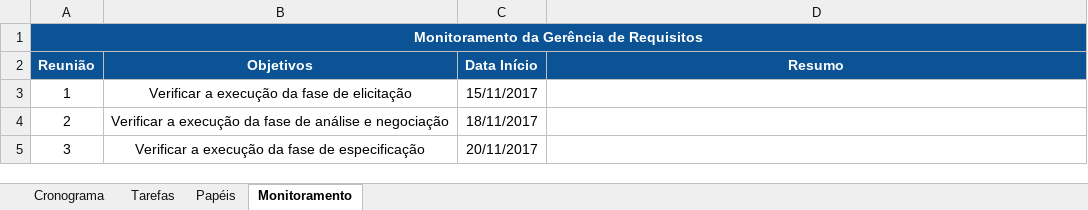
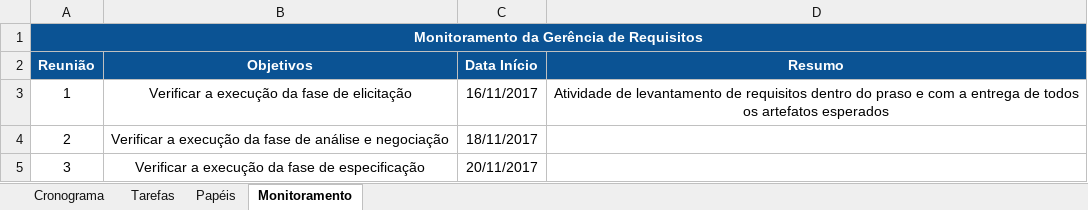
Before and after one commit to matheusscarvalho/Qualidade-SW-2017-2, an Excel workbook: 02-Projeto/01-ResolveAi/01-GRE/02-PlanoGRE.xlsx, sheet Monitoramento, drawn as a sheet; values as stored, in another font and other column widths than the file's, no borders; charts and pictures not drawn; the diff names each change by its address in the sheet, - before the commit and + after, or states it on an @@ line.

```diff
--- a/02-Projeto/01-ResolveAi/01-GRE/02-PlanoGRE.xlsx (sheet Monitoramento)
+++ b/02-Projeto/01-ResolveAi/01-GRE/02-PlanoGRE.xlsx (sheet Monitoramento)
-C3 (Data Início): 15/11/2017
+C3 (Data Início): 16/11/2017
-D3 (Resumo): (empty)
+D3 (Resumo): Atividade de levantamento de requisitos dentro do praso e com a entrega de todos os artefatos esperados
```
Also changed, not shown: charts or pictures, 02-Projeto/01-ResolveAi/02-GQA/01-AuditoriaGRE/01-Auditoria/03-ChecklistGQA.xlsx, 02-Projeto/01-ResolveAi/02-GQA/02-PlanoGQA.xlsx, 2 other files.
